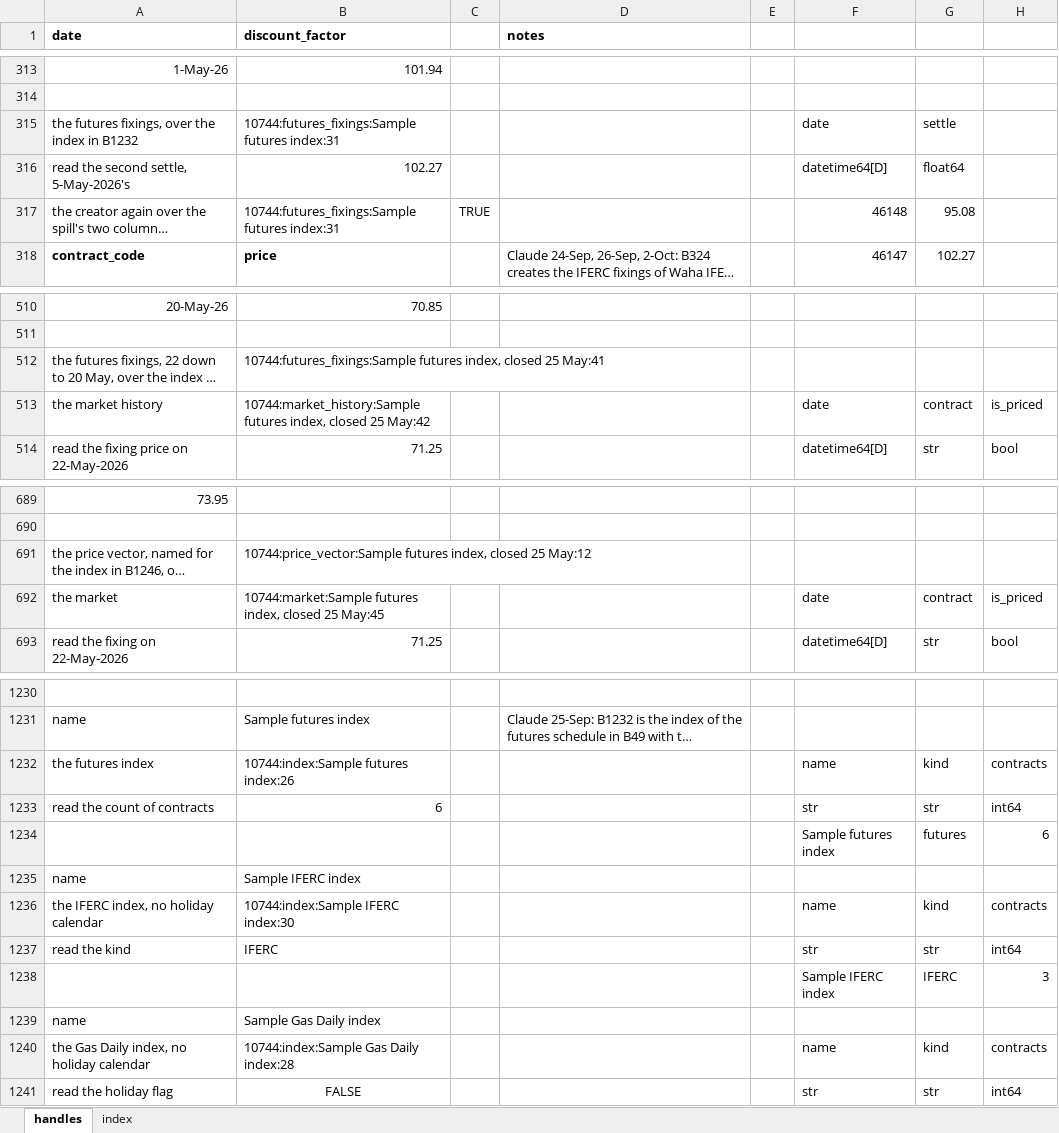
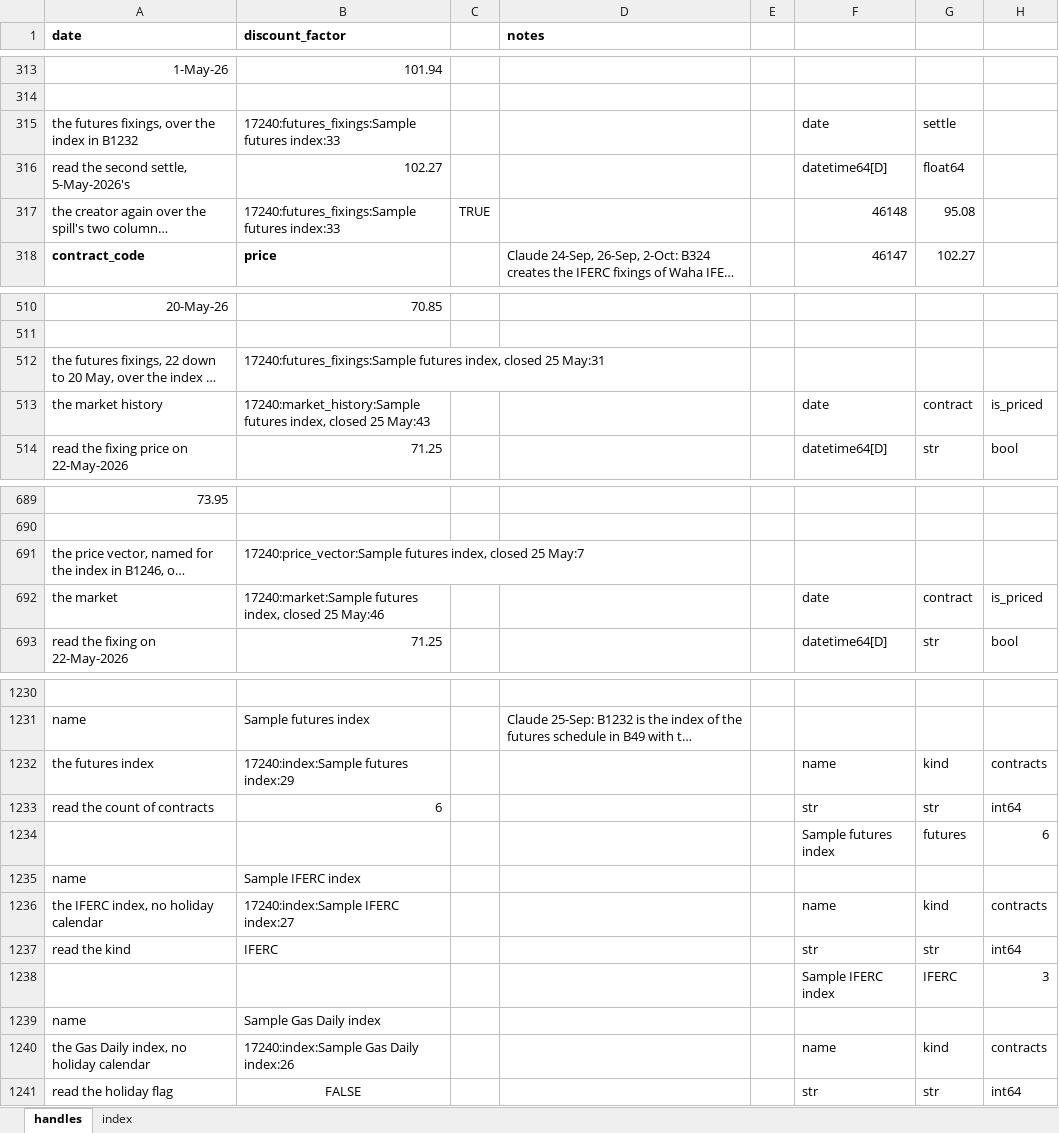
Before and after one commit to gobbles404/catalyst, an Excel workbook: workbooks/handles.xlsx, sheet handles, drawn as a sheet; only a part is shown, gaps mark what is left out; long unchanged cells end in …; values as stored, in another font and other column widths than the file's, no borders; the diff covers the shown part only; the diff names each change by its address in the sheet, - before the commit and + after, or states it on an @@ line.

```diff
--- a/workbooks/handles.xlsx (sheet handles)
+++ b/workbooks/handles.xlsx (sheet handles)
-B315 (discount_factor): 10744:futures_fixings:Sample futures index:31
+B315 (discount_factor): 17240:futures_fixings:Sample futures index:33
-B317 (discount_factor): 10744:futures_fixings:Sample futures index:31
+B317 (discount_factor): 17240:futures_fixings:Sample futures index:33
-B512 (discount_factor): 10744:futures_fixings:Sample futures index, closed 25 May:41
+B512 (discount_factor): 17240:futures_fixings:Sample futures index, closed 25 May:31
-B513 (discount_factor): 10744:market_history:Sample futures index, closed 25 May:42
+B513 (discount_factor): 17240:market_history:Sample futures index, closed 25 May:43
-B691 (discount_factor): 10744:price_vector:Sample futures index, closed 25 May:12
+B691 (discount_factor): 17240:price_vector:Sample futures index, closed 25 May:7
-B692 (discount_factor): 10744:market:Sample futures index, closed 25 May:45
+B692 (discount_factor): 17240:market:Sample futures index, closed 25 May:46
-B1232 (discount_factor): 10744:index:Sample futures index:26
+B1232 (discount_factor): 17240:index:Sample futures index:29
-B1236 (discount_factor): 10744:index:Sample IFERC index:30
+B1236 (discount_factor): 17240:index:Sample IFERC index:27
-B1240 (discount_factor): 10744:index:Sample Gas Daily index:28
+B1240 (discount_factor): 17240:index:Sample Gas Daily index:26
```
Also changed, not shown: 47 edited cells elsewhere in this sheet, sheet index, 15 other files.
